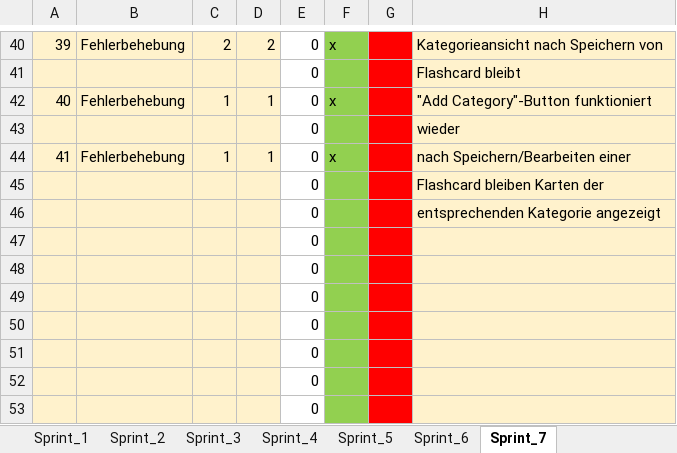
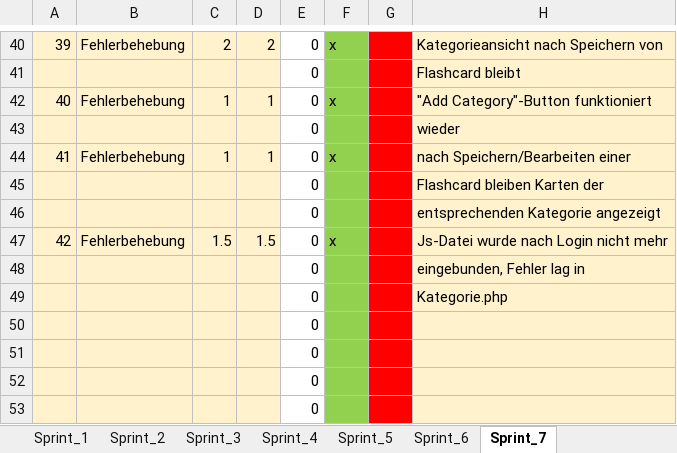
Before and after one commit to Alaskiara/FlashLearn, an Excel workbook: Sprint.xlsx, sheet Sprint_7, drawn as a sheet; only a part is shown, gaps mark what is left out; values as stored, in another font and other column widths than the file's, no borders; removed rows and columns are numbered as before the commit, all else as after; the diff names each change by its address in the sheet, - before the commit and + after, or states it on an @@ line.

Commit message:
Protokoll überarbeitet

```diff
--- a/Sprint.xlsx (sheet Sprint_7)
+++ b/Sprint.xlsx (sheet Sprint_7)
-row 47:  |  |  |  | 0
-row 48:  |  |  |  | 0
-row 49:  |  |  |  | 0
+row 47: 42 | Fehlerbehebung | 1.5 | 1.5 | 0 | x |  | Js-Datei wurde nach Login nicht mehr
+row 48:  |  |  |  | 0 |  |  | eingebunden, Fehler lag in
+row 49:  |  |  |  | 0 |  |  | Kategorie.php
```
